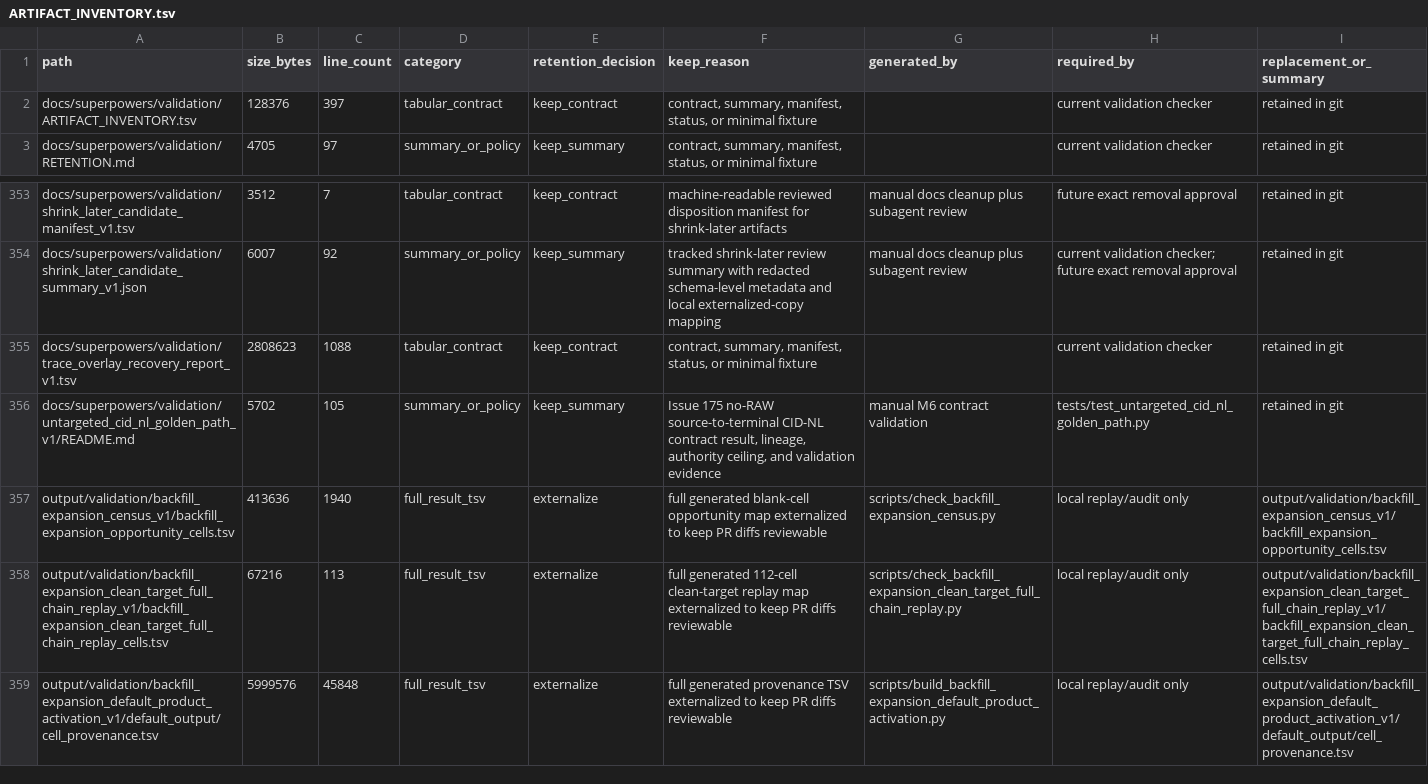
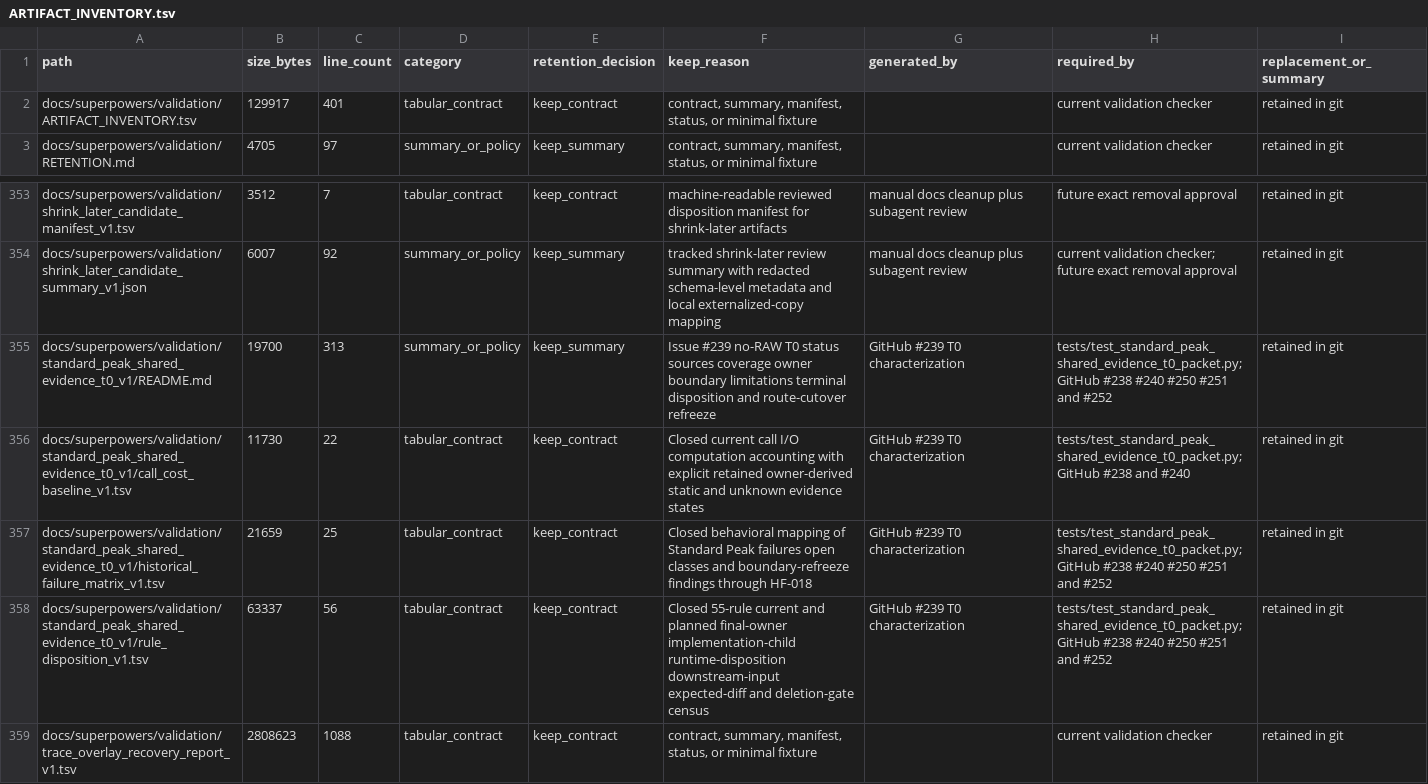
Before and after one commit to bosschen0429/XIC_Extractor, a TSV file: docs/superpowers/validation/ARTIFACT_INVENTORY.tsv, drawn as a sheet; only a part is shown, gaps mark what is left out; the shorter side is filled out with more unchanged rows.

Commit message:
docs(peak-evidence): characterize Standard Peak T0 (#249)
* docs(peak-evidence): characterize Standard Peak T0

* docs(peak-evidence): close T0 owner allocation

* docs(peak-evidence): refreeze stage-policy ownership

* test(peak-evidence): reject live diagnostic owners

```diff
--- a/docs/superpowers/validation/ARTIFACT_INVENTORY.tsv
+++ b/docs/superpowers/validation/ARTIFACT_INVENTORY.tsv
@@ -1,3 +1,3 @@
 path	size_bytes	line_count	category	retention_decision	keep_reason	generated_by	required_by	replacement_or_summary
-docs/superpowers/validation/ARTIFACT_INVENTORY.tsv	128376	397	tabular_contract	keep_contract	contract, summary, manifest, status, or minimal fixture		current validation checker	retained in git
+docs/superpowers/validation/ARTIFACT_INVENTORY.tsv	129917	401	tabular_contract	keep_contract	contract, summary, manifest, status, or minimal fixture		current validation checker	retained in git
 docs/superpowers/validation/RETENTION.md	4705	97	summary_or_policy	keep_summary	contract, summary, manifest, status, or minimal fixture		current validation checker	retained in git
@@ -354,2 +354,6 @@ docs/superpowers/validation/shrink_later_candidate_manifest_v1.tsv	3512	7	tabula
 docs/superpowers/validation/shrink_later_candidate_summary_v1.json	6007	92	summary_or_policy	keep_summary	tracked shrink-later review summary with redacted schema-level metadata and local externalized-copy mapping	manual docs cleanup plus subagent review	current validation checker; future exact removal approval	retained in git
+docs/superpowers/validation/standard_peak_shared_evidence_t0_v1/README.md	19700	313	summary_or_policy	keep_summary	Issue #239 no-RAW T0 status sources coverage owner boundary limitations terminal disposition and route-cutover refreeze	GitHub #239 T0 characterization	tests/test_standard_peak_shared_evidence_t0_packet.py;GitHub #238 #240 #250 #251 and #252	retained in git
+docs/superpowers/validation/standard_peak_shared_evidence_t0_v1/call_cost_baseline_v1.tsv	11730	22	tabular_contract	keep_contract	Closed current call I/O computation accounting with explicit retained owner-derived static and unknown evidence states	GitHub #239 T0 characterization	tests/test_standard_peak_shared_evidence_t0_packet.py;GitHub #238 and #240	retained in git
+docs/superpowers/validation/standard_peak_shared_evidence_t0_v1/historical_failure_matrix_v1.tsv	21659	25	tabular_contract	keep_contract	Closed behavioral mapping of Standard Peak failures open classes and boundary-refreeze findings through HF-018	GitHub #239 T0 characterization	tests/test_standard_peak_shared_evidence_t0_packet.py;GitHub #238 #240 #250 #251 and #252	retained in git
+docs/superpowers/validation/standard_peak_shared_evidence_t0_v1/rule_disposition_v1.tsv	63337	56	tabular_contract	keep_contract	Closed 55-rule current and planned final-owner implementation-child runtime-disposition downstream-input expected-diff and deletion-gate census	GitHub #239 T0 characterization	tests/test_standard_peak_shared_evidence_t0_packet.py;GitHub #238 #240 #250 #251 and #252	retained in git
 docs/superpowers/validation/trace_overlay_recovery_report_v1.tsv	2808623	1088	tabular_contract	keep_contract	contract, summary, manifest, status, or minimal fixture		current validation checker	retained in git
```
Also changed, not shown: 6 other files.
